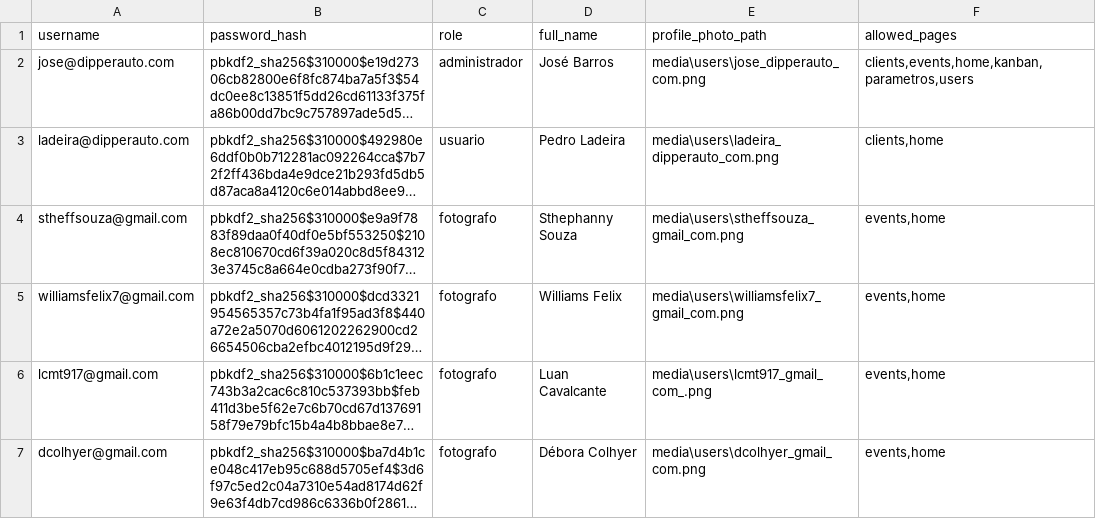
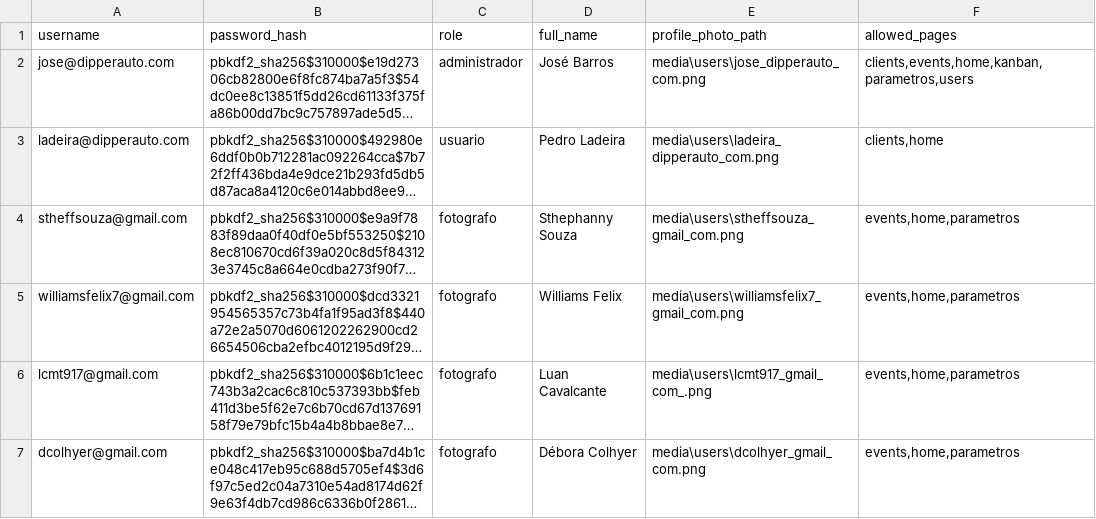
Before and after one commit to dipperauto/SamaRFID-V2, a CSV file: backend/users.csv, drawn as a sheet; long unchanged cells end in …; the diff names each change by its address in the sheet, - before the commit and + after, or states it on an @@ line.

```diff
--- a/backend/users.csv
+++ b/backend/users.csv
-F4:F7 (allowed_pages): events,home
+F4:F7 (allowed_pages): events,home,parametros
```
Also changed, not shown: backend/events.csv, 58 other files.
